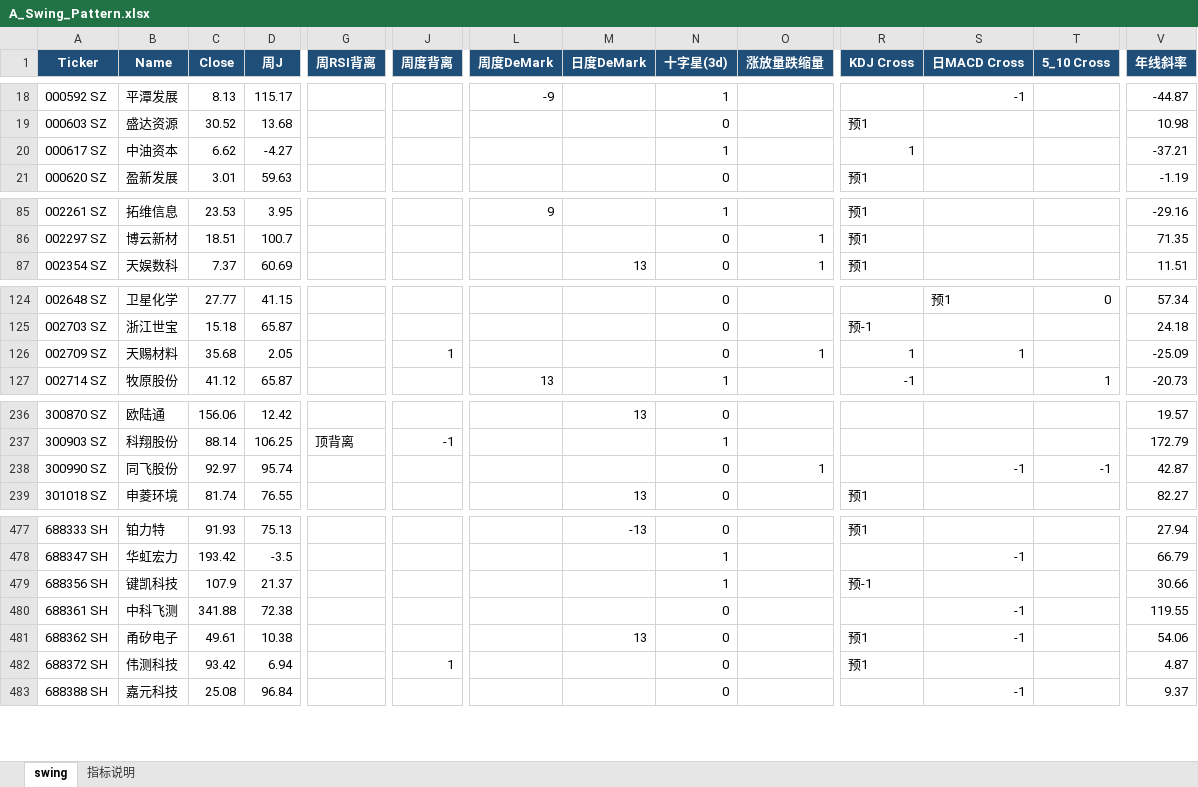
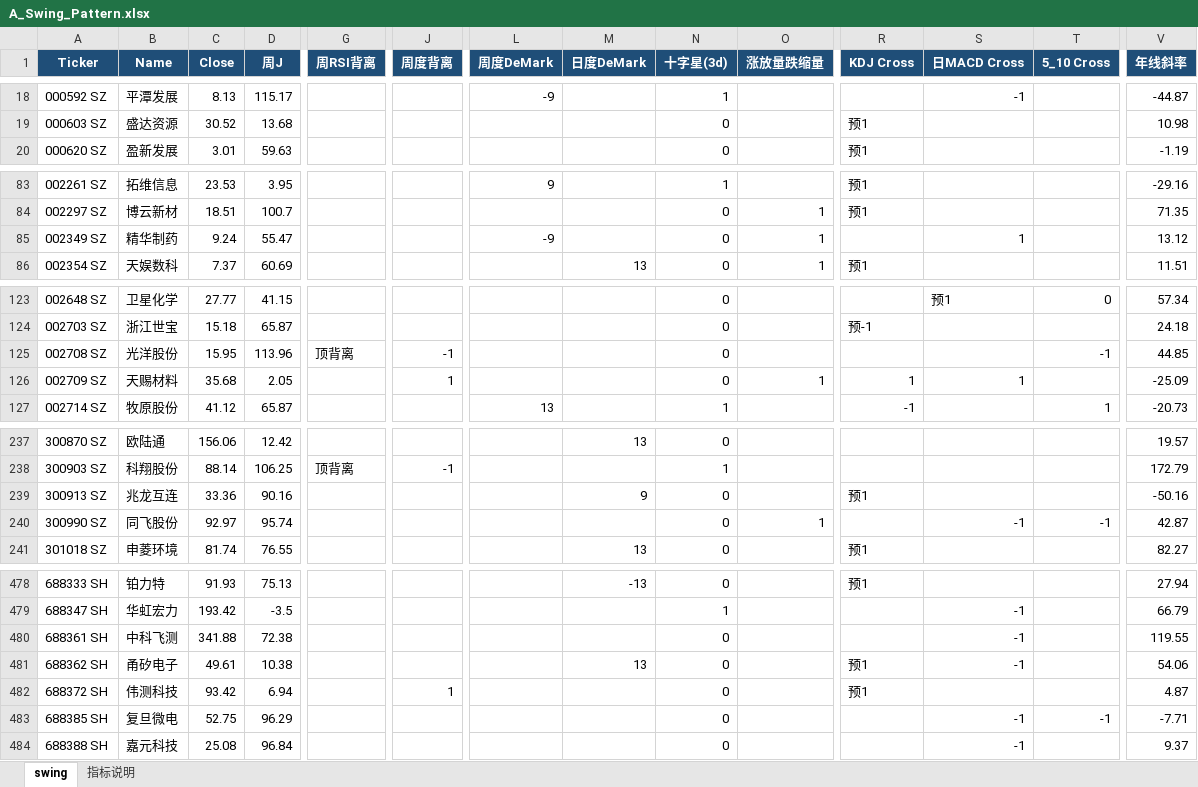
Before and after one commit to jibom/swing-pattern, an Excel workbook: A_Swing_Pattern.xlsx, sheet swing, drawn as a sheet; only a part is shown, gaps mark what is left out; values as stored, in another font and other column widths than the file's, no borders; removed rows and columns are numbered as before the commit, all else as after; rows hold the shown columns only; the diff covers the shown part only; the diff names each change by its address in the sheet, - before the commit and + after, or states it on an @@ line.

```diff
--- a/A_Swing_Pattern.xlsx (sheet swing)
+++ b/A_Swing_Pattern.xlsx (sheet swing)
-row 20: 000617 SZ | 中油资本 | 6.62 | -4.27 |  |  |  |  | 1 |  | 1 |  |  | -37.21
+row 85: 002349 SZ | 精华制药 | 9.24 | 55.47 |  |  | -9 |  | 0 | 1 |  | 1 |  | 13.12
+row 125: 002708 SZ | 光洋股份 | 15.95 | 113.96 | 顶背离 | -1 |  |  | 0 |  |  |  | -1 | 44.85
+row 239: 300913 SZ | 兆龙互连 | 33.36 | 90.16 |  |  |  | 9 | 0 |  | 预1 |  |  | -50.16
-row 479: 688356 SH | 键凯科技 | 107.9 | 21.37 |  |  |  |  | 1 |  | 预-1 |  |  | 30.66
+row 483: 688385 SH | 复旦微电 | 52.75 | 96.29 |  |  |  |  | 0 |  |  | -1 | -1 | -7.71
```
Also changed, not shown: 1 added row and 3 removed rows elsewhere in this sheet, ETF_Swing_Pattern.xlsx, HK_Swing_Pattern.xlsx, 1 other file.
